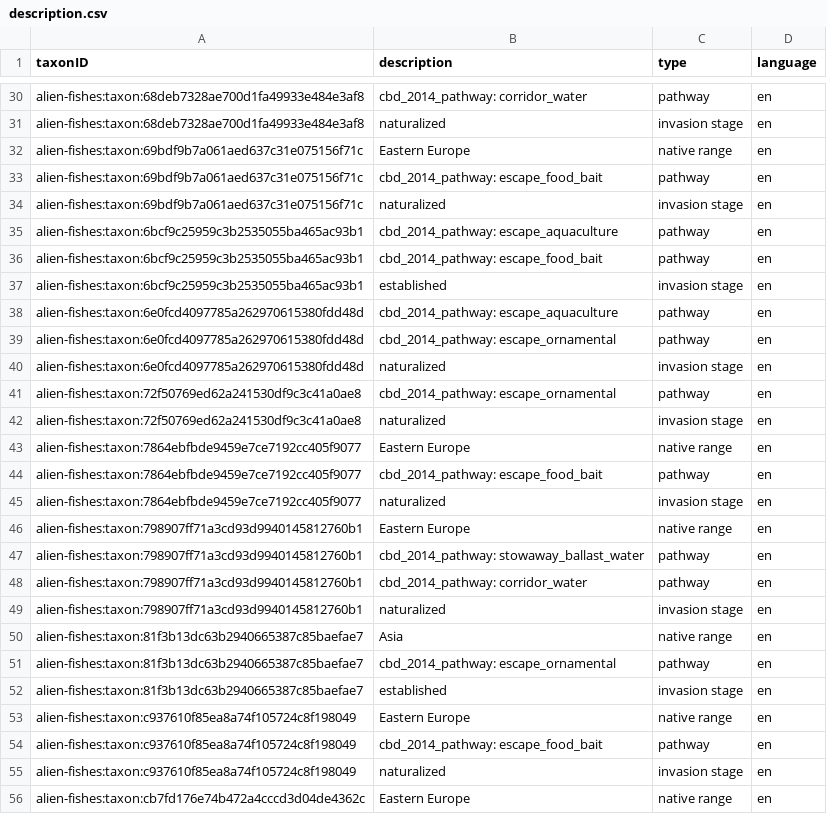
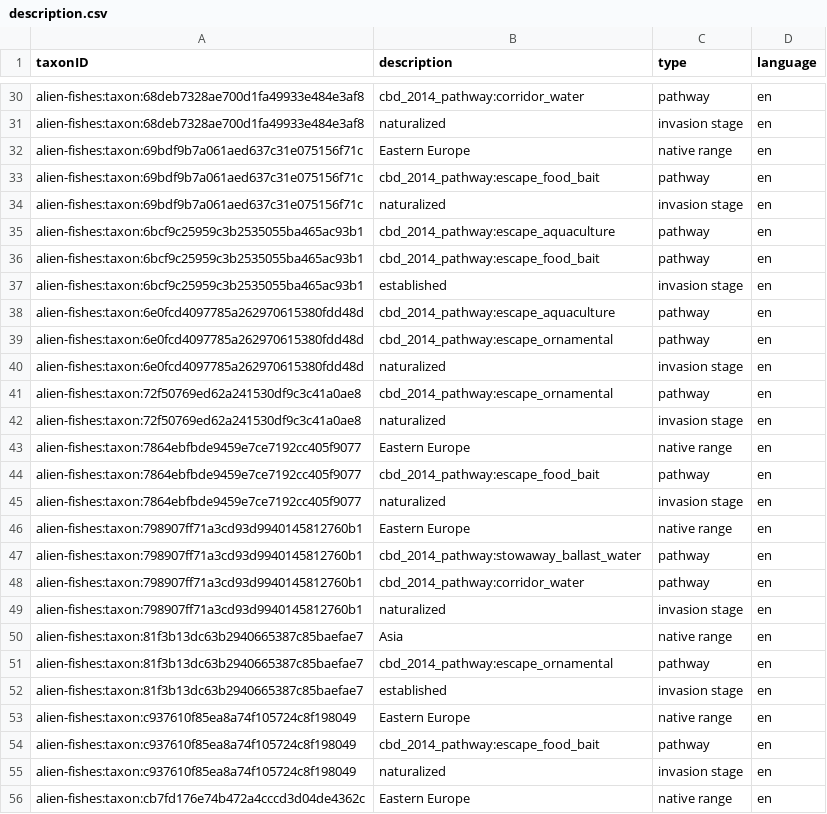
Before and after one commit to trias-project/alien-fishes-checklist, a CSV file: data/processed/description.csv, drawn as a sheet; only a part is shown, gaps mark what is left out; the diff covers the shown part only.

```diff
--- a/data/processed/description.csv
+++ b/data/processed/description.csv
@@ -30,26 +30,26 @@
-"alien-fishes:taxon:68deb7328ae700d1fa49933e484e3af8","cbd_2014_pathway: corridor_water","pathway","en"
+"alien-fishes:taxon:68deb7328ae700d1fa49933e484e3af8","cbd_2014_pathway:corridor_water","pathway","en"
 "alien-fishes:taxon:68deb7328ae700d1fa49933e484e3af8","naturalized","invasion stage","en"
 "alien-fishes:taxon:69bdf9b7a061aed637c31e075156f71c","Eastern Europe","native range","en"
-"alien-fishes:taxon:69bdf9b7a061aed637c31e075156f71c","cbd_2014_pathway: escape_food_bait","pathway","en"
+"alien-fishes:taxon:69bdf9b7a061aed637c31e075156f71c","cbd_2014_pathway:escape_food_bait","pathway","en"
 "alien-fishes:taxon:69bdf9b7a061aed637c31e075156f71c","naturalized","invasion stage","en"
-"alien-fishes:taxon:6bcf9c25959c3b2535055ba465ac93b1","cbd_2014_pathway: escape_aquaculture","pathway","en"
-"alien-fishes:taxon:6bcf9c25959c3b2535055ba465ac93b1","cbd_2014_pathway: escape_food_bait","pathway","en"
+"alien-fishes:taxon:6bcf9c25959c3b2535055ba465ac93b1","cbd_2014_pathway:escape_aquaculture","pathway","en"
+"alien-fishes:taxon:6bcf9c25959c3b2535055ba465ac93b1","cbd_2014_pathway:escape_food_bait","pathway","en"
 "alien-fishes:taxon:6bcf9c25959c3b2535055ba465ac93b1","established","invasion stage","en"
-"alien-fishes:taxon:6e0fcd4097785a262970615380fdd48d","cbd_2014_pathway: escape_aquaculture","pathway","en"
-"alien-fishes:taxon:6e0fcd4097785a262970615380fdd48d","cbd_2014_pathway: escape_ornamental","pathway","en"
+"alien-fishes:taxon:6e0fcd4097785a262970615380fdd48d","cbd_2014_pathway:escape_aquaculture","pathway","en"
+"alien-fishes:taxon:6e0fcd4097785a262970615380fdd48d","cbd_2014_pathway:escape_ornamental","pathway","en"
 "alien-fishes:taxon:6e0fcd4097785a262970615380fdd48d","naturalized","invasion stage","en"
-"alien-fishes:taxon:72f50769ed62a241530df9c3c41a0ae8","cbd_2014_pathway: escape_ornamental","pathway","en"
+"alien-fishes:taxon:72f50769ed62a241530df9c3c41a0ae8","cbd_2014_pathway:escape_ornamental","pathway","en"
 "alien-fishes:taxon:72f50769ed62a241530df9c3c41a0ae8","naturalized","invasion stage","en"
 "alien-fishes:taxon:7864ebfbde9459e7ce7192cc405f9077","Eastern Europe","native range","en"
-"alien-fishes:taxon:7864ebfbde9459e7ce7192cc405f9077","cbd_2014_pathway: escape_food_bait","pathway","en"
+"alien-fishes:taxon:7864ebfbde9459e7ce7192cc405f9077","cbd_2014_pathway:escape_food_bait","pathway","en"
 "alien-fishes:taxon:7864ebfbde9459e7ce7192cc405f9077","naturalized","invasion stage","en"
 "alien-fishes:taxon:798907ff71a3cd93d9940145812760b1","Eastern Europe","native range","en"
-"alien-fishes:taxon:798907ff71a3cd93d9940145812760b1","cbd_2014_pathway: stowaway_ballast_water","pathway","en"
-"alien-fishes:taxon:798907ff71a3cd93d9940145812760b1","cbd_2014_pathway: corridor_water","pathway","en"
+"alien-fishes:taxon:798907ff71a3cd93d9940145812760b1","cbd_2014_pathway:stowaway_ballast_water","pathway","en"
+"alien-fishes:taxon:798907ff71a3cd93d9940145812760b1","cbd_2014_pathway:corridor_water","pathway","en"
 "alien-fishes:taxon:798907ff71a3cd93d9940145812760b1","naturalized","invasion stage","en"
 "alien-fishes:taxon:81f3b13dc63b2940665387c85baefae7","Asia","native range","en"
-"alien-fishes:taxon:81f3b13dc63b2940665387c85baefae7","cbd_2014_pathway: escape_ornamental","pathway","en"
+"alien-fishes:taxon:81f3b13dc63b2940665387c85baefae7","cbd_2014_pathway:escape_ornamental","pathway","en"
 "alien-fishes:taxon:81f3b13dc63b2940665387c85baefae7","established","invasion stage","en"
 "alien-fishes:taxon:c937610f85ea8a74f105724c8f198049","Eastern Europe","native range","en"
-"alien-fishes:taxon:c937610f85ea8a74f105724c8f198049","cbd_2014_pathway: escape_food_bait","pathway","en"
+"alien-fishes:taxon:c937610f85ea8a74f105724c8f198049","cbd_2014_pathway:escape_food_bait","pathway","en"
 "alien-fishes:taxon:c937610f85ea8a74f105724c8f198049","naturalized","invasion stage","en"
```
Also changed, not shown: 21 edited cells elsewhere in this file, 1 other file.
